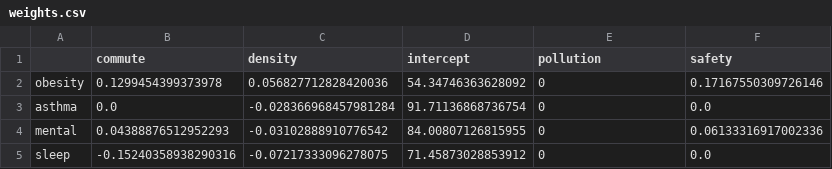
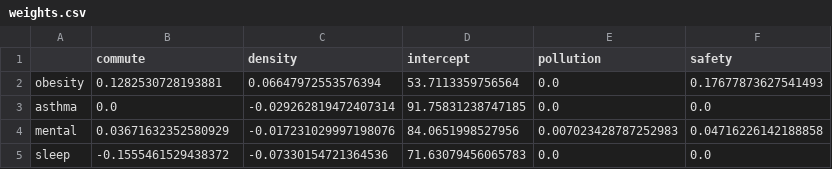
Before and after one commit to prwesolek/HealthyHome, a CSV file: data/weights.csv, drawn as a sheet.

```diff
--- a/data/weights.csv
+++ b/data/weights.csv
@@ -1,5 +1,5 @@
 ,commute,density,intercept,pollution,safety
-obesity,0.1299454399373978,0.056827712828420036,54.34746363628092,0,0.17167550309726146
-asthma,0.0,-0.028366968457981284,91.71136868736754,0,0.0
-mental,0.04388876512952293,-0.03102888910776542,84.00807126815955,0,0.06133316917002336
-sleep,-0.15240358938290316,-0.07217333096278075,71.45873028853912,0,0.0
+obesity,0.1282530728193881,0.06647972553576394,53.7113359756564,0.0,0.17677873627541493
+asthma,0.0,-0.029262819472407314,91.75831238747185,0.0,0.0
+mental,0.03671632352580929,-0.017231029997198076,84.0651998527956,0.007023428787252983,0.04716226142188858
+sleep,-0.1555461529438372,-0.07330154721364536,71.63079456065783,0.0,0.0
```
Also changed, not shown: data/R2-values.csv, 10 other files.
